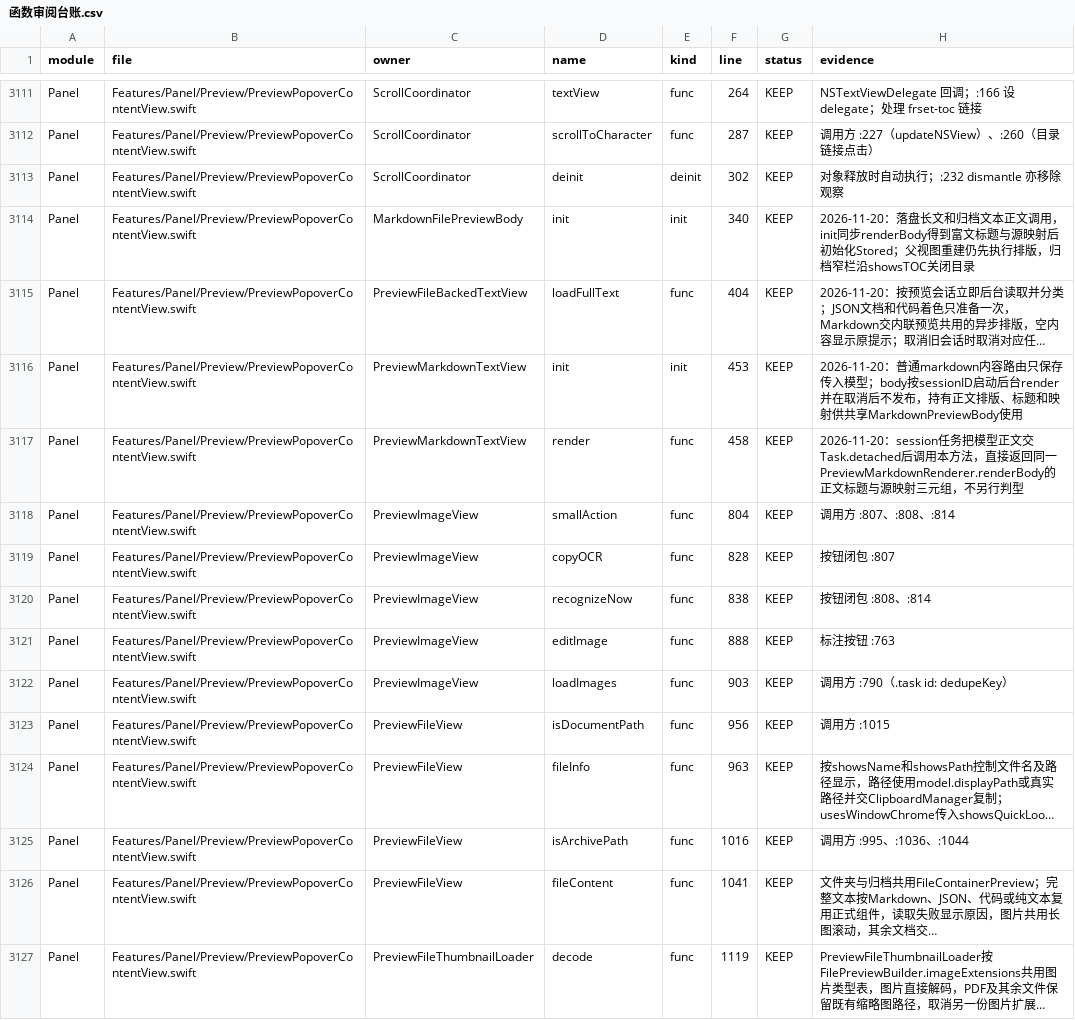
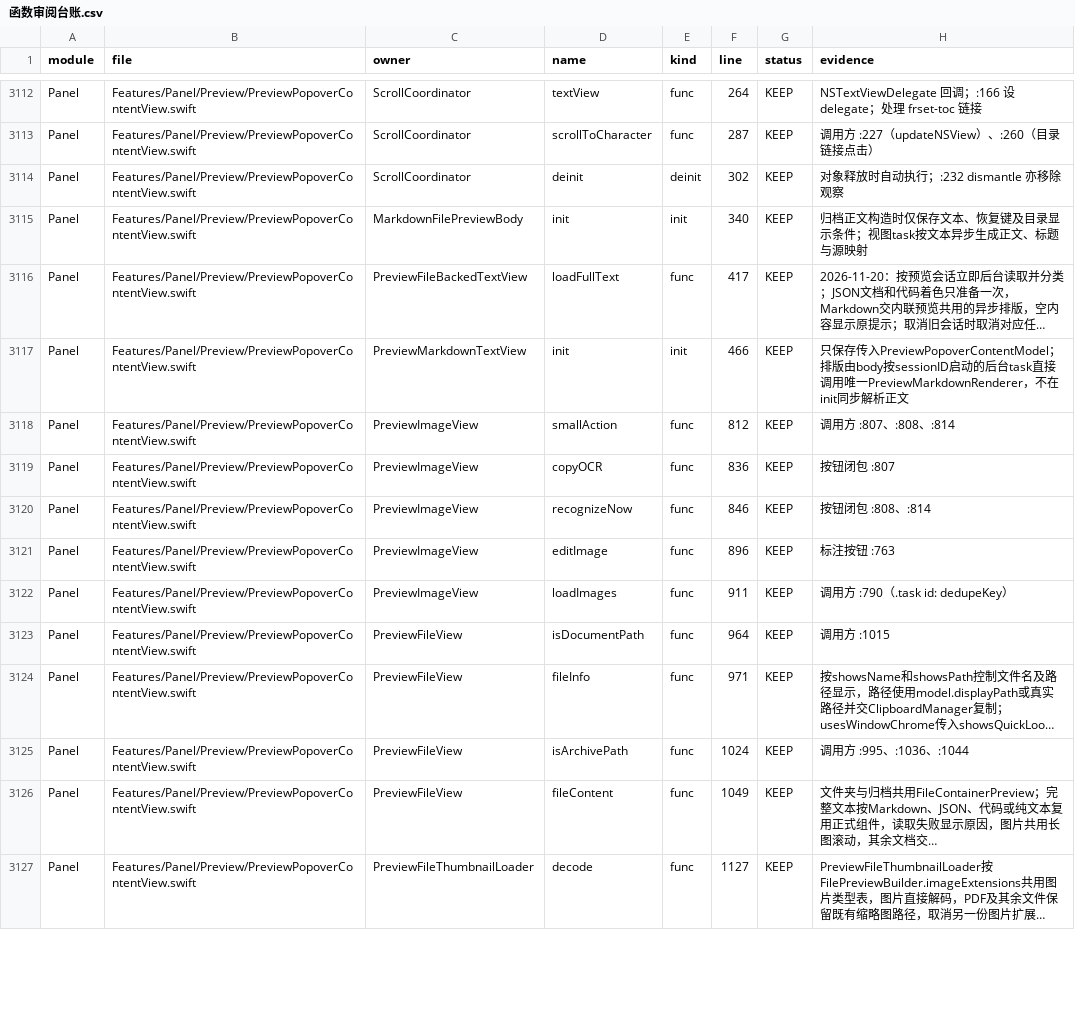
Before and after one commit to sxyq/Kitnest, a CSV file: docs/40-审计与核对/数据表/函数审阅台账.csv, drawn as a sheet; only a part is shown, gaps mark what is left out; long unchanged cells end in …; removed rows and columns are numbered as before the commit, all else as after; the diff covers the shown part only; the diff names each change by its address in the sheet, - before the commit and + after, or states it on an @@ line.

Commit message:
perf(preview): render archive text off main thread
需求（2026-11-21）：逐函数审阅性能并保持预览功能与界面。

改动文件：ArchiveTextPreview.swift、PreviewPopoverContentView.swift、rebuild_ledger.py、函数清单、审阅台账、符号索引、模块图与全量审阅报告。

具体改动：归档 Markdown 正文、目录和源映射改由视图任务后台排版；归档代码着色与行号改由单元格后台排版；输入变化时不发布旧结果；删除无调用的PreviewMarkdownTextView.render转发方法。

实测：329个Swift文件构建部署成功；FrsetDev严格签名与37 MB DMG挂载签名通过；Kitnest已重启。4,231项函数资料对账全绿，CodeGraph同步3个文件。未测量排版耗时。

```diff
--- a/docs/40-审计与核对/数据表/函数审阅台账.csv
+++ b/docs/40-审计与核对/数据表/函数审阅台账.csv
-H3115 (evidence): 2026-11-20：落盘长文和归档文本正文调用，init同步renderBody得到富文标题与源映射后初始化Stored；父视图重建仍先执行排版，归档窄栏沿showsTOC关闭目录
+H3115 (evidence): 归档正文构造时仅保存文本、恢复键及目录显示条件；视图task按文本异步生成正文、标题与源映射
-F3116 (line): 404
+F3116 (line): 417
-F3117 (line): 453
+F3117 (line): 466
-H3117 (evidence): 2026-11-20：普通markdown内容路由只保存传入模型；body按sessionID启动后台render并在取消后不发布，持有正文排版、标题和映射供共享MarkdownPreviewBody使用
+H3117 (evidence): 只保存传入PreviewPopoverContentModel；排版由body按sessionID启动的后台task直接调用唯一PreviewMarkdownRenderer，不在init同步解析正文
-row 3117: Panel | Features/Panel/Preview/PreviewPopoverContentView.swift | PreviewMarkdownTextView | render | func | 458 | KEEP | 2026-11-20：session任务把模型正文交Task.detached后调用本方法，直接返回同一PreviewMarkdownRenderer.renderBody的正文标题与源映射三元组，不另行判型
-F3118 (line): 804
+F3118 (line): 812
-F3119 (line): 828
+F3119 (line): 836
-F3120 (line): 838
+F3120 (line): 846
-F3121 (line): 888
+F3121 (line): 896
-F3122 (line): 903
+F3122 (line): 911
-F3123 (line): 956
+F3123 (line): 964
-F3124 (line): 963
+F3124 (line): 971
-F3125 (line): 1016
+F3125 (line): 1024
-F3126 (line): 1041
+F3126 (line): 1049
-F3127 (line): 1119
+F3127 (line): 1127
```
Also changed, not shown: 1 added row and 16 edited cells elsewhere in this file, 7 other files.
